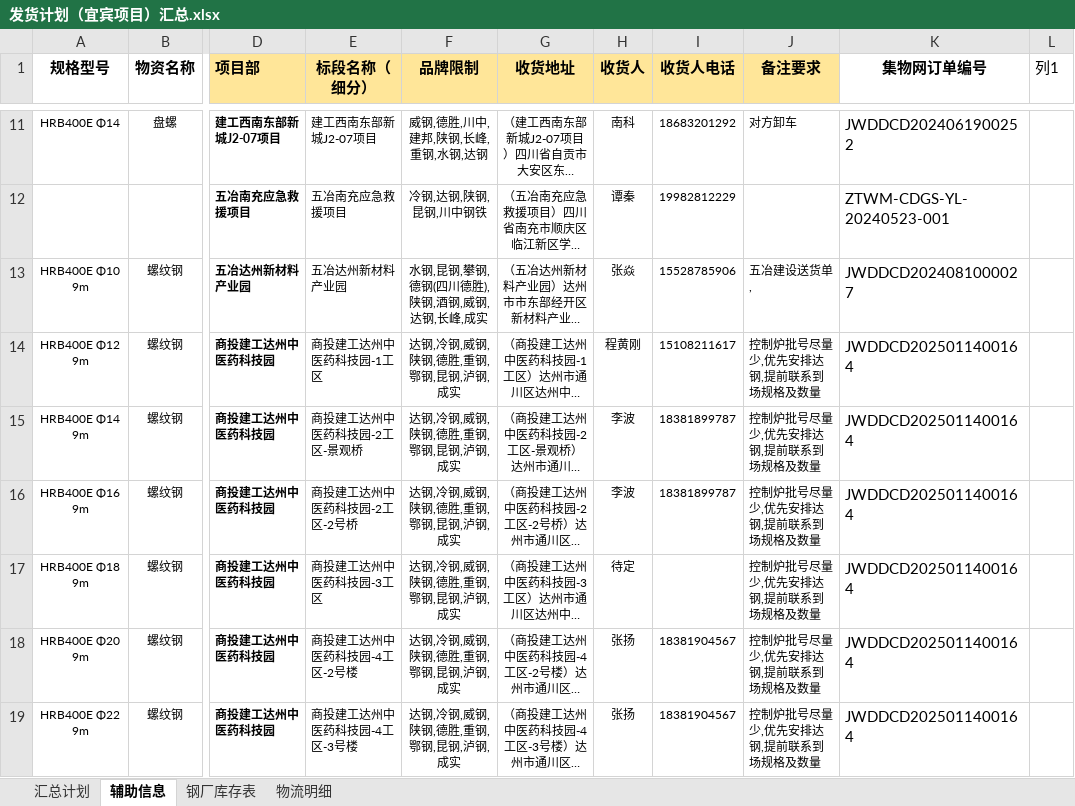
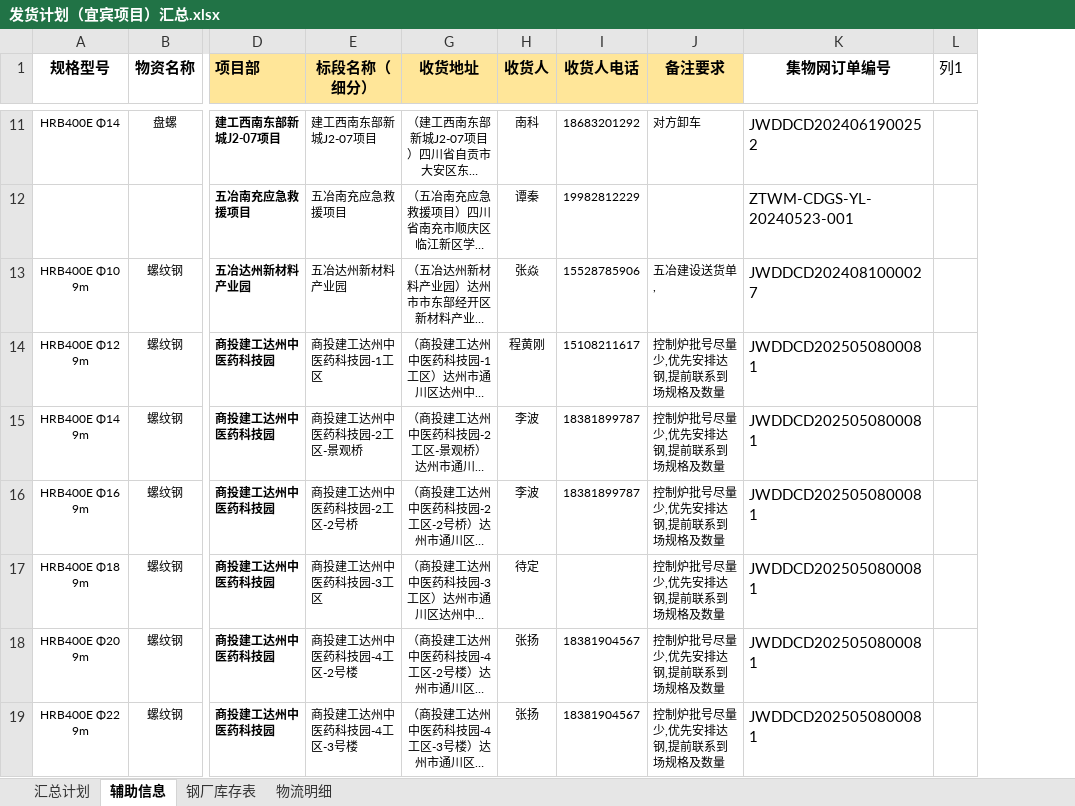
Before and after one commit to monizhou/TVBOX, an Excel workbook: 发货计划（宜宾项目）汇总.xlsx, sheet 辅助信息, drawn as a sheet; only a part is shown, gaps mark what is left out; long unchanged cells end in …; values as stored, in another font and other column widths than the file's, no borders; conditional formats and table styles not drawn; the diff covers the shown part only; the diff names each change by its address in the sheet, - before the commit and + after, or states it on an @@ line.

```diff
--- a/发货计划（宜宾项目）汇总.xlsx (sheet 辅助信息)
+++ b/发货计划（宜宾项目）汇总.xlsx (sheet 辅助信息)
@@ column F (品牌限制) hidden, rows 11-19: 威钢,德胜,川中,建邦,陕钢,长峰,重钢,水钢,达钢 | 冷钢,达钢,陕钢,昆钢,川中钢铁 | 水钢,昆钢,攀钢,德钢(四川德胜),陕钢,酒钢,威钢,达钢,长峰,成实 | 达钢,冷钢,威钢,陕钢,德胜,重钢,鄂钢,昆钢,泸钢,成实 | 达钢,冷钢,威钢,陕钢,德胜,重钢,鄂钢,昆钢,泸钢,成实 | 达钢,冷钢,威钢,陕钢,德胜,重钢,鄂钢,昆钢,泸钢,成实 | 达钢,冷钢,威钢,陕钢,德胜,重钢,鄂钢,昆钢,泸钢,成实 | 达钢,冷钢,威钢,陕钢,德胜,重钢,鄂钢,昆钢,泸钢,成实 | 达钢,冷钢,威钢,陕钢,德胜,重钢,鄂钢,昆钢,泸钢,成实 @@
-K14:K19 (集物网订单编号): JWDDCD2025011400164
+K14:K19 (集物网订单编号): JWDDCD2025050800081
```
Also changed, not shown: 14 edited cells elsewhere in this sheet, sheet 汇总计划, hidden cells, 1 other file.
